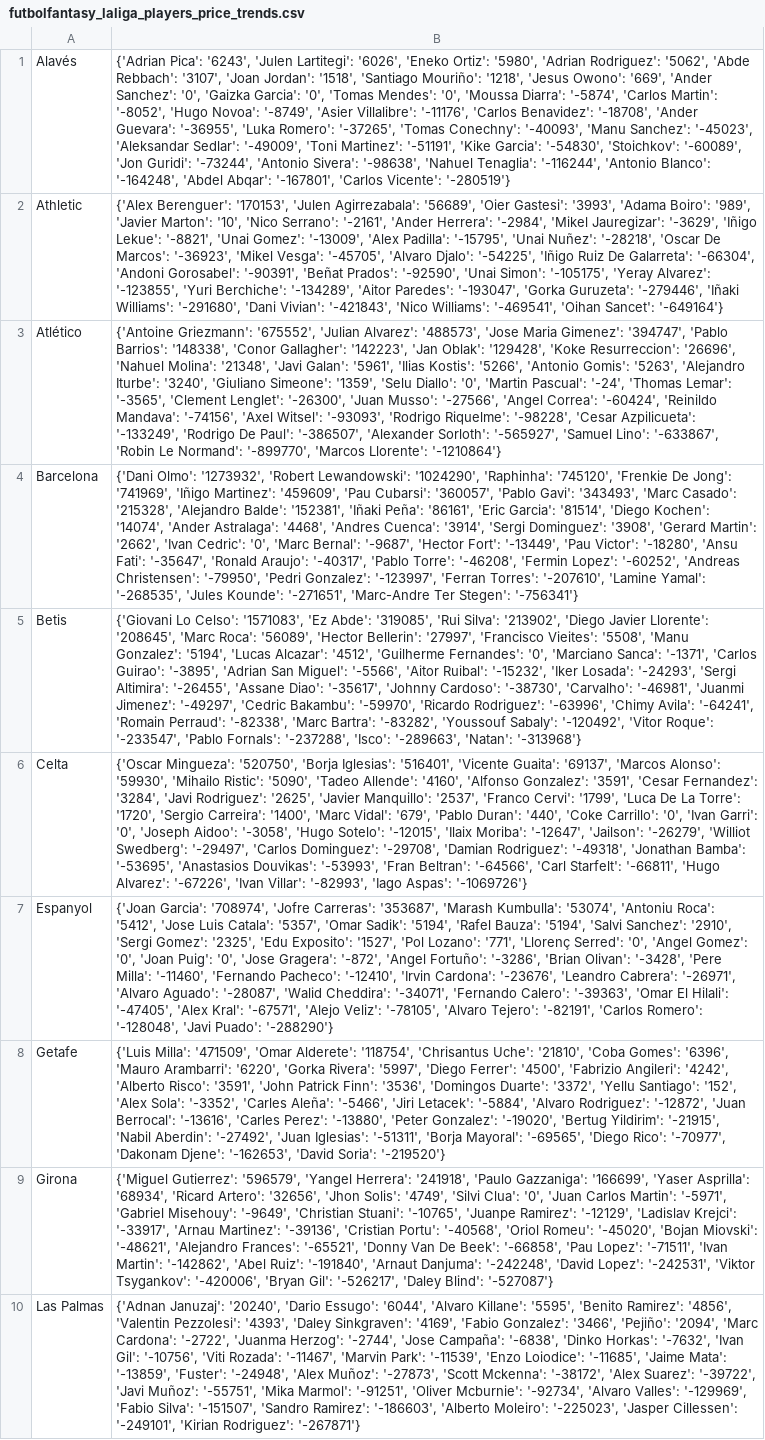
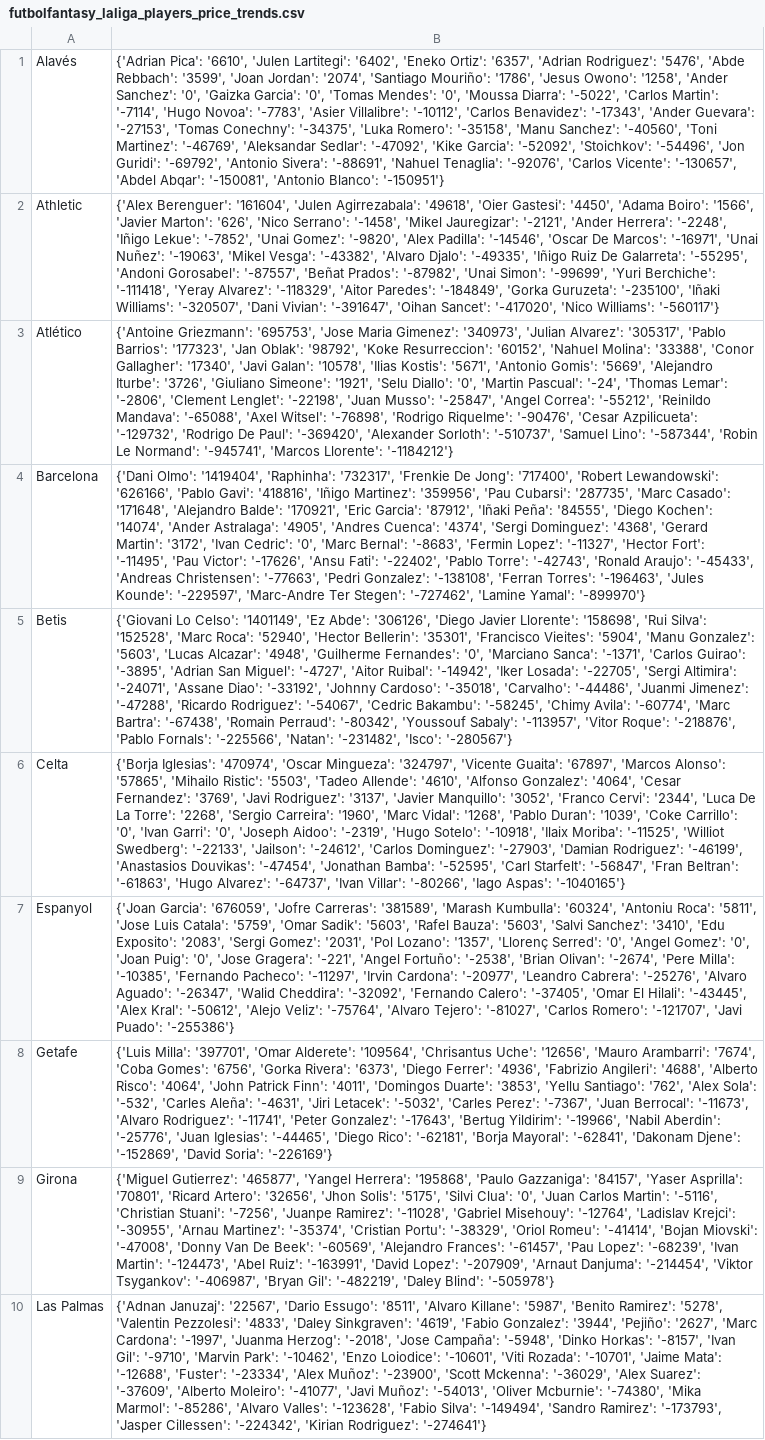
Before and after one commit to pabloroldan98/knapsack-football-formations, a CSV file: csv_files/futbolfantasy_laliga_players_price_trends.csv, drawn as a sheet; only a part is shown; the diff covers the shown part only; the diff names each change by its address in the sheet, - before the commit and + after, or states it on an @@ line.

```diff
--- a/csv_files/futbolfantasy_laliga_players_price_trends.csv
+++ b/csv_files/futbolfantasy_laliga_players_price_trends.csv
-B1: {'Adrian Pica': '6243', 'Julen Lartitegi': '6026', 'Eneko Ortiz': '5980', 'Adrian Rodriguez': '5062', 'Abde Rebbach': '3107', 'Joan Jordan': '1518', 'Santiago Mouriño': '1218', 'Jesus Owono': '669', 'Ander Sanchez': '0', 'Gaizka Garcia': '0', 'Tomas Mendes': '0', 'Moussa Diarra': '-5874', 'Carlos Martin': '-8052', 'Hugo Novoa': '-8749', 'Asier Villalibre': '-11176', 'Carlos Benavidez': '-18708', 'Ander Guevara': '-36955', 'Luka Romero': '-37265', 'Tomas Conechny': '-40093', 'Manu Sanchez': '-45023', 'Aleksandar Sedlar': '-49009', 'Toni Martinez': '-51191', 'Kike Garcia': '-54830', 'Stoichkov': '-60089', 'Jon Guridi': '-73244', 'Antonio Sivera': '-98638', 'Nahuel Tenaglia': '-116244', 'Antonio Blanco': '-164248', 'Abdel Abqar': '-167801', 'Carlos Vicente': '-280519'}
+B1: {'Adrian Pica': '6610', 'Julen Lartitegi': '6402', 'Eneko Ortiz': '6357', 'Adrian Rodriguez': '5476', 'Abde Rebbach': '3599', 'Joan Jordan': '2074', 'Santiago Mouriño': '1786', 'Jesus Owono': '1258', 'Ander Sanchez': '0', 'Gaizka Garcia': '0', 'Tomas Mendes': '0', 'Moussa Diarra': '-5022', 'Carlos Martin': '-7114', 'Hugo Novoa': '-7783', 'Asier Villalibre': '-10112', 'Carlos Benavidez': '-17343', 'Ander Guevara': '-27153', 'Tomas Conechny': '-34375', 'Luka Romero': '-35158', 'Manu Sanchez': '-40560', 'Toni Martinez': '-46769', 'Aleksandar Sedlar': '-47092', 'Kike Garcia': '-52092', 'Stoichkov': '-54496', 'Jon Guridi': '-69792', 'Antonio Sivera': '-88691', 'Nahuel Tenaglia': '-92076', 'Carlos Vicente': '-130657', 'Abdel Abqar': '-150081', 'Antonio Blanco': '-150951'}
-B2: {'Alex Berenguer': '170153', 'Julen Agirrezabala': '56689', 'Oier Gastesi': '3993', 'Adama Boiro': '989', 'Javier Marton': '10', 'Nico Serrano': '-2161', 'Ander Herrera': '-2984', 'Mikel Jauregizar': '-3629', 'Iñigo Lekue': '-8821', 'Unai Gomez': '-13009', 'Alex Padilla': '-15795', 'Unai Nuñez': '-28218', 'Oscar De Marcos': '-36923', 'Mikel Vesga': '-45705', 'Alvaro Djalo': '-54225', 'Iñigo Ruiz De Galarreta': '-66304', 'Andoni Gorosabel': '-90391', 'Beñat Prados': '-92590', 'Unai Simon': '-105175', 'Yeray Alvarez': '-123855', 'Yuri Berchiche': '-134289', 'Aitor Paredes': '-193047', 'Gorka Guruzeta': '-279446', 'Iñaki Williams': '-291680', 'Dani Vivian': '-421843', 'Nico Williams': '-469541', 'Oihan Sancet': '-649164'}
+B2: {'Alex Berenguer': '161604', 'Julen Agirrezabala': '49618', 'Oier Gastesi': '4450', 'Adama Boiro': '1566', 'Javier Marton': '626', 'Nico Serrano': '-1458', 'Mikel Jauregizar': '-2121', 'Ander Herrera': '-2248', 'Iñigo Lekue': '-7852', 'Unai Gomez': '-9820', 'Alex Padilla': '-14546', 'Oscar De Marcos': '-16971', 'Unai Nuñez': '-19063', 'Mikel Vesga': '-43382', 'Alvaro Djalo': '-49335', 'Iñigo Ruiz De Galarreta': '-55295', 'Andoni Gorosabel': '-87557', 'Beñat Prados': '-87982', 'Unai Simon': '-99699', 'Yuri Berchiche': '-111418', 'Yeray Alvarez': '-118329', 'Aitor Paredes': '-184849', 'Gorka Guruzeta': '-235100', 'Iñaki Williams': '-320507', 'Dani Vivian': '-391647', 'Oihan Sancet': '-417020', 'Nico Williams': '-560117'}
-B3: {'Antoine Griezmann': '675552', 'Julian Alvarez': '488573', 'Jose Maria Gimenez': '394747', 'Pablo Barrios': '148338', 'Conor Gallagher': '142223', 'Jan Oblak': '129428', 'Koke Resurreccion': '26696', 'Nahuel Molina': '21348', 'Javi Galan': '5961', 'Ilias Kostis': '5266', 'Antonio Gomis': '5263', 'Alejandro Iturbe': '3240', 'Giuliano Simeone': '1359', 'Selu Diallo': '0', 'Martin Pascual': '-24', 'Thomas Lemar': '-3565', 'Clement Lenglet': '-26300', 'Juan Musso': '-27566', 'Angel Correa': '-60424', 'Reinildo Mandava': '-74156', 'Axel Witsel': '-93093', 'Rodrigo Riquelme': '-98228', 'Cesar Azpilicueta': '-133249', 'Rodrigo De Paul': '-386507', 'Alexander Sorloth': '-565927', 'Samuel Lino': '-633867', 'Robin Le Normand': '-899770', 'Marcos Llorente': '-1210864'}
+B3: {'Antoine Griezmann': '695753', 'Jose Maria Gimenez': '340973', 'Julian Alvarez': '305317', 'Pablo Barrios': '177323', 'Jan Oblak': '98792', 'Koke Resurreccion': '60152', 'Nahuel Molina': '33388', 'Conor Gallagher': '17340', 'Javi Galan': '10578', 'Ilias Kostis': '5671', 'Antonio Gomis': '5669', 'Alejandro Iturbe': '3726', 'Giuliano Simeone': '1921', 'Selu Diallo': '0', 'Martin Pascual': '-24', 'Thomas Lemar': '-2806', 'Clement Lenglet': '-22198', 'Juan Musso': '-25847', 'Angel Correa': '-55212', 'Reinildo Mandava': '-65088', 'Axel Witsel': '-76898', 'Rodrigo Riquelme': '-90476', 'Cesar Azpilicueta': '-129732', 'Rodrigo De Paul': '-369420', 'Alexander Sorloth': '-510737', 'Samuel Lino': '-587344', 'Robin Le Normand': '-945741', 'Marcos Llorente': '-1184212'}
-B4: {'Dani Olmo': '1273932', 'Robert Lewandowski': '1024290', 'Raphinha': '745120', 'Frenkie De Jong': '741969', 'Iñigo Martinez': '459609', 'Pau Cubarsi': '360057', 'Pablo Gavi': '343493', 'Marc Casado': '215328', 'Alejandro Balde': '152381', 'Iñaki Peña': '86161', 'Eric Garcia': '81514', 'Diego Kochen': '14074', 'Ander Astralaga': '4468', 'Andres Cuenca': '3914', 'Sergi Dominguez': '3908', 'Gerard Martin': '2662', 'Ivan Cedric': '0', 'Marc Bernal': '-9687', 'Hector Fort': '-13449', 'Pau Victor': '-18280', 'Ansu Fati': '-35647', 'Ronald Araujo': '-40317', 'Pablo Torre': '-46208', 'Fermin Lopez': '-60252', 'Andreas Christensen': '-79950', 'Pedri Gonzalez': '-123997', 'Ferran Torres': '-207610', 'Lamine Yamal': '-268535', 'Jules Kounde': '-271651', 'Marc-Andre Ter Stegen': '-756341'}
+B4: {'Dani Olmo': '1419404', 'Raphinha': '732317', 'Frenkie De Jong': '717400', 'Robert Lewandowski': '626166', 'Pablo Gavi': '418816', 'Iñigo Martinez': '359956', 'Pau Cubarsi': '287735', 'Marc Casado': '171648', 'Alejandro Balde': '170921', 'Eric Garcia': '87912', 'Iñaki Peña': '84555', 'Diego Kochen': '14074', 'Ander Astralaga': '4905', 'Andres Cuenca': '4374', 'Sergi Dominguez': '4368', 'Gerard Martin': '3172', 'Ivan Cedric': '0', 'Marc Bernal': '-8683', 'Fermin Lopez': '-11327', 'Hector Fort': '-11495', 'Pau Victor': '-17626', 'Ansu Fati': '-22402', 'Pablo Torre': '-42743', 'Ronald Araujo': '-45433', 'Andreas Christensen': '-77663', 'Pedri Gonzalez': '-138108', 'Ferran Torres': '-196463', 'Jules Kounde': '-229597', 'Marc-Andre Ter Stegen': '-727462', 'Lamine Yamal': '-899970'}
-B5: …Lo Celso': '1571083', 'Ez Abde': '319085', 'Rui Silva': '213902', 'Diego Javier Llorente': '208645', 'Marc Roca': '56089', 'Hector Bellerin': '27997', 'Francisco Vieites': '5508', 'Manu Gonzalez': '5194', 'Lucas Alcazar': '4512', 'Guilherme Fernandes': '0', 'Marciano Sanca': '-1371', 'Carlos Guirao': '-3895', 'Adrian San Miguel': '-5566', 'Aitor Ruibal': '-15232', 'Iker Losada': '-24293', 'Sergi Altimira': '-26455', 'Assane Diao': '-35617', 'Johnny Cardoso': '-38730', 'Carvalho': '-46981', 'Juanmi Jimenez': '-49297', 'Cedric Bakambu': '-59970', 'Ricardo Rodriguez': '-63996', 'Chimy Avila': '-64241', 'Romain Perraud': '-82338', 'Marc Bartra': '-83282', 'Youssouf Sabaly': '-120492', 'Vitor Roque': '-233547', 'Pablo Fornals': '-237288', 'Isco': '-289663', 'Natan': '-313968'}
+B5: …Lo Celso': '1401149', 'Ez Abde': '306126', 'Diego Javier Llorente': '158698', 'Rui Silva': '152528', 'Marc Roca': '52940', 'Hector Bellerin': '35301', 'Francisco Vieites': '5904', 'Manu Gonzalez': '5603', 'Lucas Alcazar': '4948', 'Guilherme Fernandes': '0', 'Marciano Sanca': '-1371', 'Carlos Guirao': '-3895', 'Adrian San Miguel': '-4727', 'Aitor Ruibal': '-14942', 'Iker Losada': '-22705', 'Sergi Altimira': '-24071', 'Assane Diao': '-33192', 'Johnny Cardoso': '-35018', 'Carvalho': '-44486', 'Juanmi Jimenez': '-47288', 'Ricardo Rodriguez': '-54067', 'Cedric Bakambu': '-58245', 'Chimy Avila': '-60774', 'Marc Bartra': '-67438', 'Romain Perraud': '-80342', 'Youssouf Sabaly': '-113957', 'Vitor Roque': '-218876', 'Pablo Fornals': '-225566', 'Natan': '-231482', 'Isco': '-280567'}
-B6: {'Oscar Mingueza': '520750', 'Borja Iglesias': '516401', 'Vicente Guaita': '69137', 'Marcos Alonso': '59930', 'Mihailo Ristic': '5090', 'Tadeo Allende': '4160', 'Alfonso Gonzalez': '3591', 'Cesar Fernandez': '3284', 'Javi Rodriguez': '2625', 'Javier Manquillo': '2537', 'Franco Cervi': '1799', 'Luca De La Torre': '1720', 'Sergio Carreira': '1400', 'Marc Vidal': '679', 'Pablo Duran': '440', 'Coke Carrillo': '0', 'Ivan Garri': '0', 'Joseph Aidoo': '-3058', 'Hugo Sotelo': '-12015', 'Ilaix Moriba': '-12647', 'Jailson': '-26279', 'Williot Swedberg': '-29497', 'Carlos Dominguez': '-29708', 'Damian Rodriguez': '-49318', 'Jonathan Bamba': '-53695', 'Anastasios Douvikas': '-53993', 'Fran Beltran': '-64566', 'Carl Starfelt': '-66811', 'Hugo Alvarez': '-67226', 'Ivan Villar': '-82993', 'Iago Aspas': '-1069726'}
+B6: {'Borja Iglesias': '470974', 'Oscar Mingueza': '324797', 'Vicente Guaita': '67897', 'Marcos Alonso': '57865', 'Mihailo Ristic': '5503', 'Tadeo Allende': '4610', 'Alfonso Gonzalez': '4064', 'Cesar Fernandez': '3769', 'Javi Rodriguez': '3137', 'Javier Manquillo': '3052', 'Franco Cervi': '2344', 'Luca De La Torre': '2268', 'Sergio Carreira': '1960', 'Marc Vidal': '1268', 'Pablo Duran': '1039', 'Coke Carrillo': '0', 'Ivan Garri': '0', 'Joseph Aidoo': '-2319', 'Hugo Sotelo': '-10918', 'Ilaix Moriba': '-11525', 'Williot Swedberg': '-22133', 'Jailson': '-24612', 'Carlos Dominguez': '-27903', 'Damian Rodriguez': '-46199', 'Anastasios Douvikas': '-47454', 'Jonathan Bamba': '-52595', 'Carl Starfelt': '-56847', 'Fran Beltran': '-61863', 'Hugo Alvarez': '-64737', 'Ivan Villar': '-80266', 'Iago Aspas': '-1040165'}
-B7: {'Joan Garcia': '708974', 'Jofre Carreras': '353687', 'Marash Kumbulla': '53074', 'Antoniu Roca': '5412', 'Jose Luis Catala': '5357', 'Omar Sadik': '5194', 'Rafel Bauza': '5194', 'Salvi Sanchez': '2910', 'Sergi Gomez': '2325', 'Edu Exposito': '1527', 'Pol Lozano': '771', 'Llorenç Serred': '0', 'Angel Gomez': '0', 'Joan Puig': '0', 'Jose Gragera': '-872', 'Angel Fortuño': '-3286', 'Brian Olivan': '-3428', 'Pere Milla': '-11460', 'Fernando Pacheco': '-12410', 'Irvin Cardona': '-23676', 'Leandro Cabrera': '-26971', 'Alvaro Aguado': '-28087', 'Walid Cheddira': '-34071', 'Fernando Calero': '-39363', 'Omar El Hilali': '-47405', 'Alex Kral': '-67571', 'Alejo Veliz': '-78105', 'Alvaro Tejero': '-82191', 'Carlos Romero': '-128048', 'Javi Puado': '-288290'}
+B7: {'Joan Garcia': '676059', 'Jofre Carreras': '381589', 'Marash Kumbulla': '60324', 'Antoniu Roca': '5811', 'Jose Luis Catala': '5759', 'Omar Sadik': '5603', 'Rafel Bauza': '5603', 'Salvi Sanchez': '3410', 'Edu Exposito': '2083', 'Sergi Gomez': '2031', 'Pol Lozano': '1357', 'Llorenç Serred': '0', 'Angel Gomez': '0', 'Joan Puig': '0', 'Jose Gragera': '-221', 'Angel Fortuño': '-2538', 'Brian Olivan': '-2674', 'Pere Milla': '-10385', 'Fernando Pacheco': '-11297', 'Irvin Cardona': '-20977', 'Leandro Cabrera': '-25276', 'Alvaro Aguado': '-26347', 'Walid Cheddira': '-32092', 'Fernando Calero': '-37405', 'Omar El Hilali': '-43445', 'Alex Kral': '-50612', 'Alejo Veliz': '-75764', 'Alvaro Tejero': '-81027', 'Carlos Romero': '-121707', 'Javi Puado': '-255386'}
-B8: {'Luis Milla': '471509', 'Omar Alderete': '118754', 'Chrisantus Uche': '21810', 'Coba Gomes': '6396', 'Mauro Arambarri': '6220', 'Gorka Rivera': '5997', 'Diego Ferrer': '4500', 'Fabrizio Angileri': '4242', 'Alberto Risco': '3591', 'John Patrick Finn': '3536', 'Domingos Duarte': '3372', 'Yellu Santiago': '152', 'Alex Sola': '-3352', 'Carles Aleña': '-5466', 'Jiri Letacek': '-5884', 'Alvaro Rodriguez': '-12872', 'Juan Berrocal': '-13616', 'Carles Perez': '-13880', 'Peter Gonzalez': '-19020', 'Bertug Yildirim': '-21915', 'Nabil Aberdin': '-27492', 'Juan Iglesias': '-51311', 'Borja Mayoral': '-69565', 'Diego Rico': '-70977', 'Dakonam Djene': '-162653', 'David Soria': '-219520'}
+B8: {'Luis Milla': '397701', 'Omar Alderete': '109564', 'Chrisantus Uche': '12656', 'Mauro Arambarri': '7674', 'Coba Gomes': '6756', 'Gorka Rivera': '6373', 'Diego Ferrer': '4936', 'Fabrizio Angileri': '4688', 'Alberto Risco': '4064', 'John Patrick Finn': '4011', 'Domingos Duarte': '3853', 'Yellu Santiago': '762', 'Alex Sola': '-532', 'Carles Aleña': '-4631', 'Jiri Letacek': '-5032', 'Carles Perez': '-7367', 'Juan Berrocal': '-11673', 'Alvaro Rodriguez': '-11741', 'Peter Gonzalez': '-17643', 'Bertug Yildirim': '-19966', 'Nabil Aberdin': '-25776', 'Juan Iglesias': '-44465', 'Diego Rico': '-62181', 'Borja Mayoral': '-62841', 'Dakonam Djene': '-152869', 'David Soria': '-226169'}
-B9: {'Miguel Gutierrez': '596579', 'Yangel Herrera': '241918', 'Paulo Gazzaniga': '166699', 'Yaser Asprilla': '68934', 'Ricard Artero': '32656', 'Jhon Solis': '4749', 'Silvi Clua': '0', 'Juan Carlos Martin': '-5971', 'Gabriel Misehouy': '-9649', 'Christian Stuani': '-10765', 'Juanpe Ramirez': '-12129', 'Ladislav Krejci': '-33917', 'Arnau Martinez': '-39136', 'Cristian Portu': '-40568', 'Oriol Romeu': '-45020', 'Bojan Miovski': '-48621', 'Alejandro Frances': '-65521', 'Donny Van De Beek': '-66858', 'Pau Lopez': '-71511', 'Ivan Martin': '-142862', 'Abel Ruiz': '-191840', 'Arnaut Danjuma': '-242248', 'David Lopez': '-242531', 'Viktor Tsygankov': '-420006', 'Bryan Gil': '-526217', 'Daley Blind': '-527087'}
+B9: {'Miguel Gutierrez': '465877', 'Yangel Herrera': '195868', 'Paulo Gazzaniga': '84157', 'Yaser Asprilla': '70801', 'Ricard Artero': '32656', 'Jhon Solis': '5175', 'Silvi Clua': '0', 'Juan Carlos Martin': '-5116', 'Christian Stuani': '-7256', 'Juanpe Ramirez': '-11028', 'Gabriel Misehouy': '-12764', 'Ladislav Krejci': '-30955', 'Arnau Martinez': '-35374', 'Cristian Portu': '-38329', 'Oriol Romeu': '-41414', 'Bojan Miovski': '-47008', 'Donny Van De Beek': '-60569', 'Alejandro Frances': '-61457', 'Pau Lopez': '-68239', 'Ivan Martin': '-124473', 'Abel Ruiz': '-163991', 'David Lopez': '-207909', 'Arnaut Danjuma': '-214454', 'Viktor Tsygankov': '-406987', 'Bryan Gil': '-482219', 'Daley Blind': '-505978'}
-B10: {'Adnan Januzaj': '20240', 'Dario Essugo': '6044', 'Alvaro Killane': '5595', 'Benito Ramirez': '4856', 'Valentin Pezzolesi': '4393', 'Daley Sinkgraven': '4169', 'Fabio Gonzalez': '3466', 'Pejiño': '2094', 'Marc Cardona': '-2722', 'Juanma Herzog': '-2744', 'Jose Campaña': '-6838', 'Dinko Horkas': '-7632', 'Ivan Gil': '-10756', 'Viti Rozada': '-11467', 'Marvin Park': '-11539', 'Enzo Loiodice': '-11685', 'Jaime Mata': '-13859', 'Fuster': '-24948', 'Alex Muñoz': '-27873', 'Scott Mckenna': '-38172', 'Alex Suarez': '-39722', 'Javi Muñoz': '-55751', 'Mika Marmol': '-91251', 'Oliver Mcburnie': '-92734', 'Alvaro Valles': '-129969', 'Fabio Silva': '-151507', 'Sandro Ramirez': '-186603', 'Alberto Moleiro': '-225023', 'Jasper Cillessen': '-249101', 'Kirian Rodriguez': '-267871'}
+B10: {'Adnan Januzaj': '22567', 'Dario Essugo': '8511', 'Alvaro Killane': '5987', 'Benito Ramirez': '5278', 'Valentin Pezzolesi': '4833', 'Daley Sinkgraven': '4619', 'Fabio Gonzalez': '3944', 'Pejiño': '2627', 'Marc Cardona': '-1997', 'Juanma Herzog': '-2018', 'Jose Campaña': '-5948', 'Dinko Horkas': '-8157', 'Ivan Gil': '-9710', 'Marvin Park': '-10462', 'Enzo Loiodice': '-10601', 'Viti Rozada': '-10701', 'Jaime Mata': '-12688', 'Fuster': '-23334', 'Alex Muñoz': '-23900', 'Scott Mckenna': '-36029', 'Alex Suarez': '-37609', 'Alberto Moleiro': '-41077', 'Javi Muñoz': '-54013', 'Oliver Mcburnie': '-74380', 'Mika Marmol': '-85286', 'Alvaro Valles': '-123628', 'Fabio Silva': '-149494', 'Sandro Ramirez': '-173793', 'Jasper Cillessen': '-224342', 'Kirian Rodriguez': '-274641'}
```
Also changed, not shown: 10 edited cells elsewhere in this file, csv_files/futbolfantasy_laliga_players_forms.csv, csv_files/futbolfantasy_laliga_players_positions.csv, 7 other files.
